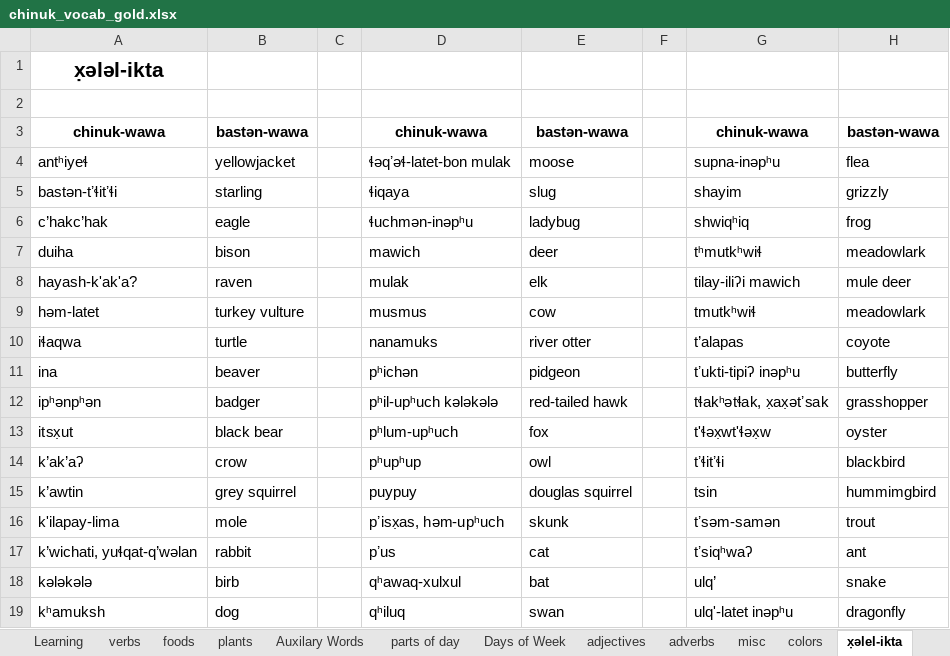
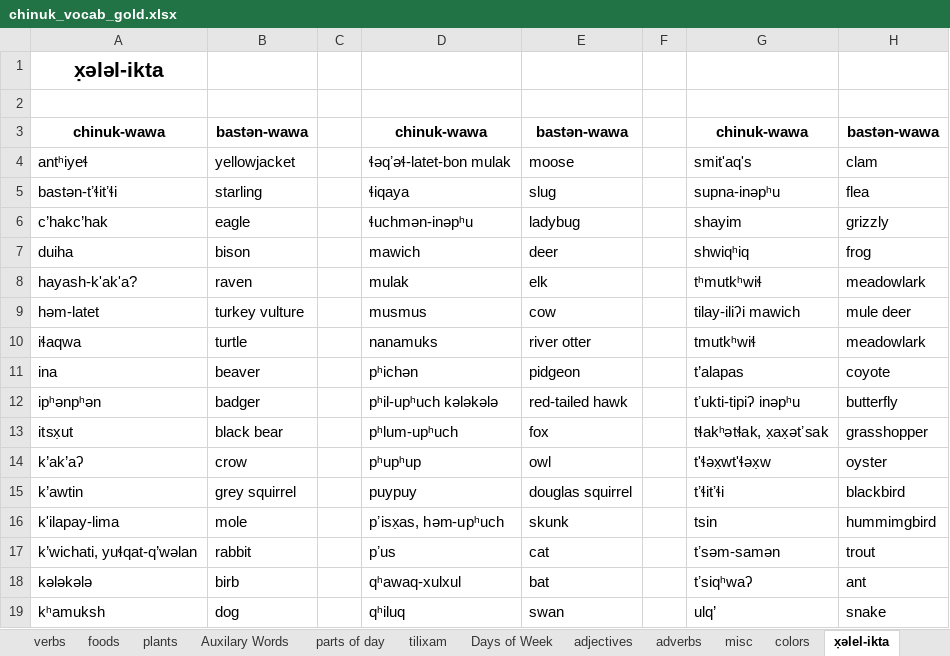
Before and after one commit to cjgraydon/chinuk_vocab_spreadsheet, an Excel workbook: chinuk_vocab_gold.xlsx, sheet x̣əlel-ikta, drawn as a sheet; only a part is shown; values as stored, in another font and other column widths than the file's, no borders; the diff covers the shown part only; the diff names each change by its address in the sheet, - before the commit and + after, or states it on an @@ line.

```diff
--- a/chinuk_vocab_gold.xlsx (sheet x̣əlel-ikta)
+++ b/chinuk_vocab_gold.xlsx (sheet x̣əlel-ikta)
-G4: supna-inǝpʰu
+G4: smit'aq's
-H4: flea
+H4: clam
-G5: shayim
+G5: supna-inǝpʰu
-H5: grizzly
+H5: flea
-G6: shwiqʰiq
+G6: shayim
-H6: frog
+H6: grizzly
-G7: tʰmutkʰwiɬ
+G7: shwiqʰiq
-H7: meadowlark
+H7: frog
-G8: tilay-iliʔi mawich
+G8: tʰmutkʰwiɬ
-H8: mule deer
+H8: meadowlark
-G9: tmutkʰwiɬ
+G9: tilay-iliʔi mawich
-H9: meadowlark
+H9: mule deer
-G10: t’alapas
+G10: tmutkʰwiɬ
-H10: coyote
+H10: meadowlark
-G11: tʼukti-tipiʔ inǝpʰu
+G11: t’alapas
-H11: butterfly
+H11: coyote
-G12: tɬakʰətɬak, x̣ax̣ətʼsak
+G12: tʼukti-tipiʔ inǝpʰu
-H12: grasshopper
+H12: butterfly
-G13: t'ɬəx̣wt'ɬəx̣w
+G13: tɬakʰətɬak, x̣ax̣ətʼsak
-H13: oyster
+H13: grasshopper
-G14: tʼɬitʼɬi
+G14: t'ɬəx̣wt'ɬəx̣w
-H14: blackbird
+H14: oyster
-G15: tsin
+G15: tʼɬitʼɬi
-H15: hummimgbird
+H15: blackbird
-G16: tʼsǝm-samǝn
+G16: tsin
-H16: trout
+H16: hummimgbird
-G17: tʼsiqʰwaʔ
+G17: tʼsǝm-samǝn
-H17: ant
+H17: trout
-G18: ulq’
+G18: tʼsiqʰwaʔ
-H18: snake
+H18: ant
-G19: ulq'-latet inəpʰu
+G19: ulq’
-H19: dragonfly
+H19: snake
```
Also changed, not shown: 52 edited cells elsewhere in this sheet, sheet Question_words, sheet tilixam, sheet Vocab, other sheet tabs.
